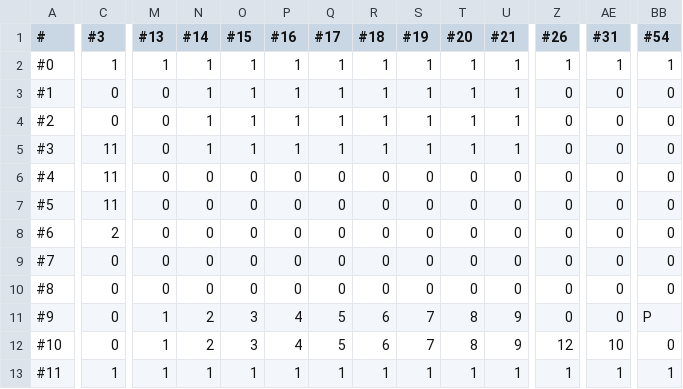
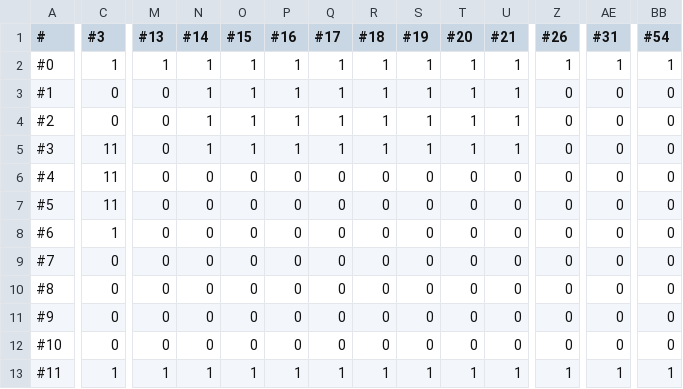
Before and after one commit to Sugimoto-Yukihiro/Newtrization, a CSV file: data/MAPCHIP/alpha_MAP.csv, drawn as a sheet; only a part is shown, gaps mark what is left out; the diff names each change by its address in the sheet, - before the commit and + after, or states it on an @@ line.

```diff
--- a/data/MAPCHIP/alpha_MAP.csv
+++ b/data/MAPCHIP/alpha_MAP.csv
-C8 (#3): 2
+C8 (#3): 1
-M11:M12 (#13): 1
+M11:M12 (#13): 0
-N11:N12 (#14): 2
+N11:N12 (#14): 0
-O11:O12 (#15): 3
+O11:O12 (#15): 0
-P11:P12 (#16): 4
+P11:P12 (#16): 0
-Q11:Q12 (#17): 5
+Q11:Q12 (#17): 0
-R11:R12 (#18): 6
+R11:R12 (#18): 0
-S11:S12 (#19): 7
+S11:S12 (#19): 0
-T11:T12 (#20): 8
+T11:T12 (#20): 0
-U11:U12 (#21): 9
+U11:U12 (#21): 0
-BB11 (#54): P
+BB11 (#54): 0
-Z12 (#26): 12
+Z12 (#26): 0
-AE12 (#31): 10
+AE12 (#31): 0
```
Also changed, not shown: 23 other files.
